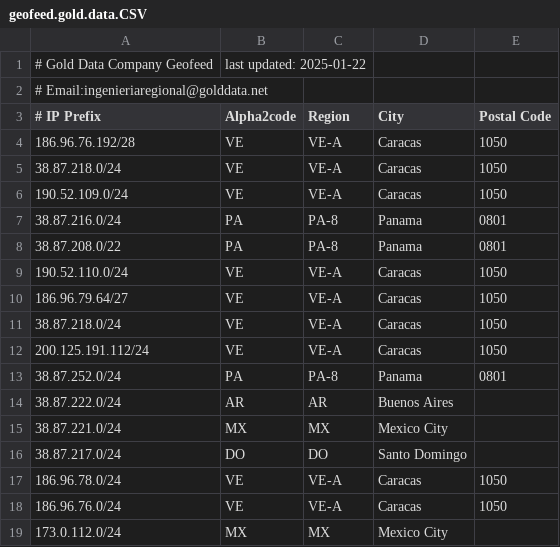
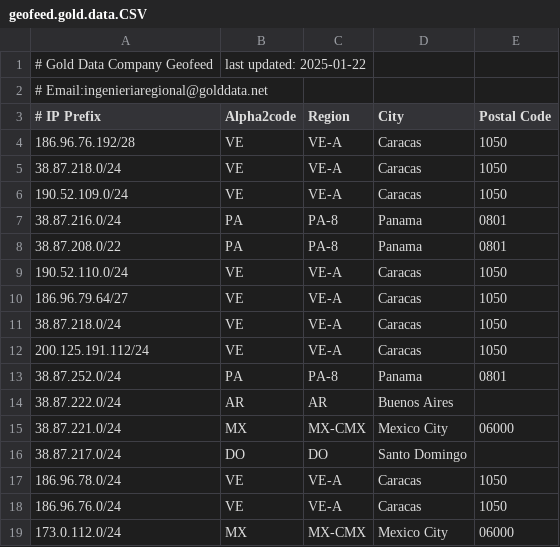
Before and after one commit to GeoFeedGD/geofeed.gold.data.CSV, a CSV file: geofeed.gold.data.CSV, drawn as a sheet.

Commit message:
Update geofeed.gold.data.CSV

```diff
--- a/geofeed.gold.data.CSV
+++ b/geofeed.gold.data.CSV
@@ -14,3 +14,3 @@
 38.87.222.0/24,AR,AR,Buenos Aires,
-38.87.221.0/24,MX,MX,Mexico City,
+38.87.221.0/24,MX,MX-CMX,Mexico City,06000,
 38.87.217.0/24,DO,DO,Santo Domingo,
@@ -18,2 +18,2 @@
 186.96.76.0/24,VE,VE-A,Caracas,1050,
-173.0.112.0/24,MX,MX,Mexico City,
+173.0.112.0/24,MX,MX-CMX,Mexico City,06000,
```
